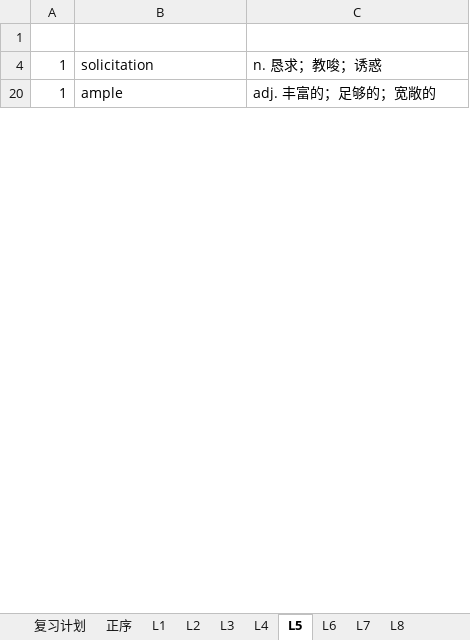
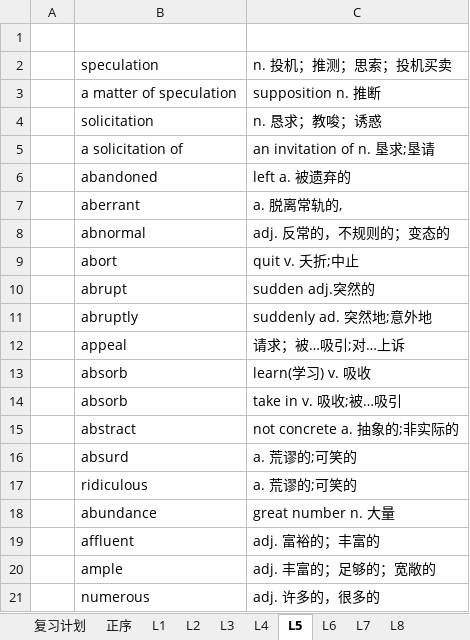
Before and after one commit to F4bwDP6a6W/FLY_US, an Excel workbook: 托福/单词/iBT新托福镇魂单词题（excel助记版）全集1.5版.xlsm, sheet L5, drawn as a sheet; only a part is shown; values as stored, in another font and other column widths than the file's, no cell formats; the diff covers the shown part only; the diff names each change by its address in the sheet, - before the commit and + after, or states it on an @@ line.

```diff
--- a/托福/单词/iBT新托福镇魂单词题（excel助记版）全集1.5版.xlsm (sheet L5)
+++ b/托福/单词/iBT新托福镇魂单词题（excel助记版）全集1.5版.xlsm (sheet L5)
@@ row 2 unhidden:  | speculation | n. 投机；推测；思索；投机买卖 @@
@@ row 3 unhidden:  | a matter of speculation | supposition n. 推断 @@
-A4: 1
+A4: (empty)
@@ row 5 unhidden:  | a solicitation of | an invitation of n. 垦求;垦请 @@
@@ row 6 unhidden:  | abandoned | left a. 被遗弃的 @@
@@ row 7 unhidden:  | aberrant | a. 脱离常轨的, @@
@@ row 8 unhidden:  | abnormal | adj. 反常的，不规则的；变态的 @@
@@ row 9 unhidden:  | abort | quit v. 夭折;中止 @@
@@ row 10 unhidden:  | abrupt | sudden adj.突然的 @@
@@ row 11 unhidden:  | abruptly | suddenly ad. 突然地;意外地 @@
@@ row 12 unhidden:  | appeal | 请求；被…吸引;对…上诉 @@
@@ row 13 unhidden:  | absorb | learn(学习) v. 吸收 @@
@@ row 14 unhidden:  | absorb | take in v. 吸收;被…吸引 @@
@@ row 15 unhidden:  | abstract | not concrete a. 抽象的;非实际的 @@
@@ row 16 unhidden:  | absurd | a. 荒谬的;可笑的 @@
@@ row 17 unhidden:  | ridiculous | a. 荒谬的;可笑的 @@
@@ row 18 unhidden:  | abundance | great number n. 大量 @@
@@ row 19 unhidden:  | affluent | adj. 富裕的；丰富的 @@
-A20: 1
+A20: (empty)
@@ row 21 unhidden:  | numerous | adj. 许多的，很多的 @@
```
Also changed, not shown: 357 hidden or unhidden rows and 59 edited cells elsewhere in this sheet, sheet L3, sheet L1, sheet L4, sheet L2, sheet L6, sheet L8, 1 more sheet, cell formats, GRE/词汇/要你命三千系列/再要你命3000(office2007).xlsm, 美国大学信息/2015CS学校整理.xlsx, 16 other files.
